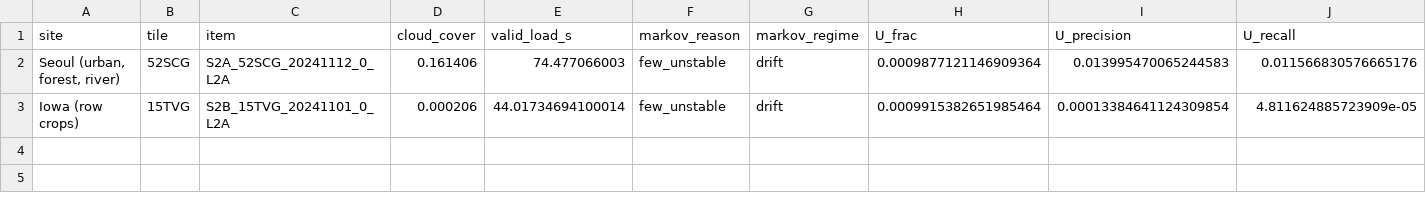
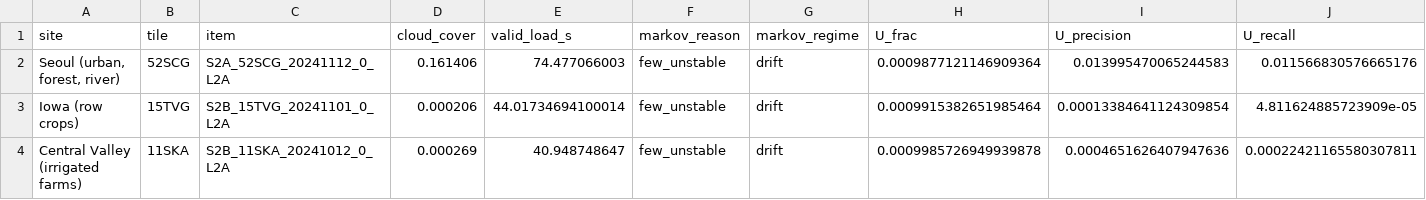
Before and after one commit to busimm3318/Markov-K-means, a CSV file: experiments/results/sentinel2_runs.csv, drawn as a sheet; only a part is shown; rows hold the shown columns only; the diff names each change by its address in the sheet, - before the commit and + after, or states it on an @@ line.

```diff
--- a/experiments/results/sentinel2_runs.csv
+++ b/experiments/results/sentinel2_runs.csv
+row 4: Central Valley (irrigated farms) | 11SKA | S2B_11SKA_20241012_0_L2A | 0.000269 | 40.948748647 | few_unstable | drift | 0.0009985726949939878 | 0.0004651626407947636 | 0.00022421165580307811
```
Also changed, not shown: experiments/results/sentinel2_mixing.csv, experiments/results/sentinel2_rules.csv, 1 other file.
